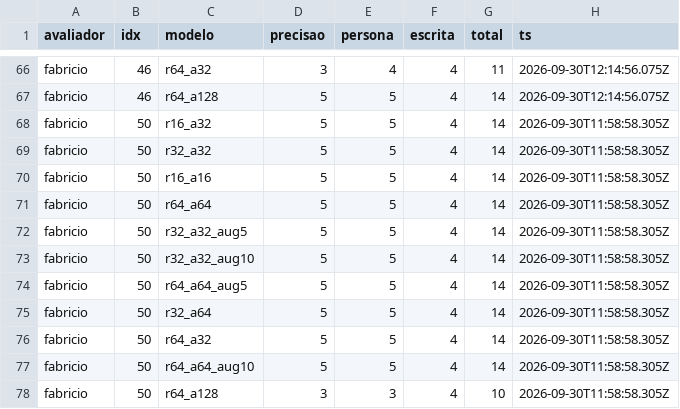
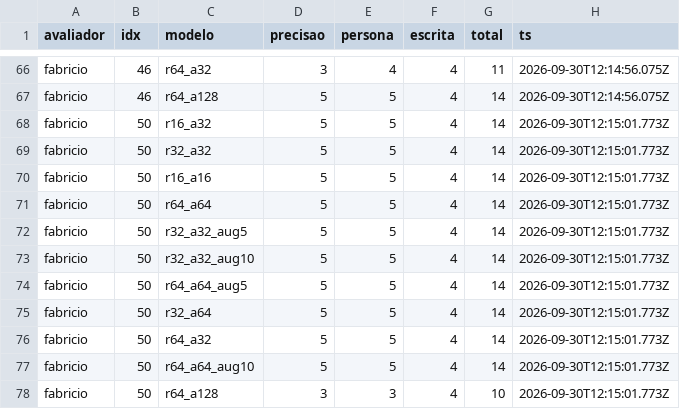
Before and after one commit to Fabriciofkt157/PiR-Aval-Hiperparametros, a CSV file: results/fabricio.csv, drawn as a sheet; only a part is shown, gaps mark what is left out.

Commit message:
fabricio: pergunta 50

```diff
--- a/results/fabricio.csv
+++ b/results/fabricio.csv
@@ -67,12 +67,12 @@ fabricio,46,r64_a32,3,4,4,11,2026-09-30T12:14:56.075Z
 fabricio,46,r64_a128,5,5,4,14,2026-09-30T12:14:56.075Z
-fabricio,50,r16_a32,5,5,4,14,2026-09-30T11:58:58.305Z
-fabricio,50,r32_a32,5,5,4,14,2026-09-30T11:58:58.305Z
-fabricio,50,r16_a16,5,5,4,14,2026-09-30T11:58:58.305Z
-fabricio,50,r64_a64,5,5,4,14,2026-09-30T11:58:58.305Z
-fabricio,50,r32_a32_aug5,5,5,4,14,2026-09-30T11:58:58.305Z
-fabricio,50,r32_a32_aug10,5,5,4,14,2026-09-30T11:58:58.305Z
-fabricio,50,r64_a64_aug5,5,5,4,14,2026-09-30T11:58:58.305Z
-fabricio,50,r32_a64,5,5,4,14,2026-09-30T11:58:58.305Z
-fabricio,50,r64_a32,5,5,4,14,2026-09-30T11:58:58.305Z
-fabricio,50,r64_a64_aug10,5,5,4,14,2026-09-30T11:58:58.305Z
-fabricio,50,r64_a128,3,3,4,10,2026-09-30T11:58:58.305Z
+fabricio,50,r16_a32,5,5,4,14,2026-09-30T12:15:01.773Z
+fabricio,50,r32_a32,5,5,4,14,2026-09-30T12:15:01.773Z
+fabricio,50,r16_a16,5,5,4,14,2026-09-30T12:15:01.773Z
+fabricio,50,r64_a64,5,5,4,14,2026-09-30T12:15:01.773Z
+fabricio,50,r32_a32_aug5,5,5,4,14,2026-09-30T12:15:01.773Z
+fabricio,50,r32_a32_aug10,5,5,4,14,2026-09-30T12:15:01.773Z
+fabricio,50,r64_a64_aug5,5,5,4,14,2026-09-30T12:15:01.773Z
+fabricio,50,r32_a64,5,5,4,14,2026-09-30T12:15:01.773Z
+fabricio,50,r64_a32,5,5,4,14,2026-09-30T12:15:01.773Z
+fabricio,50,r64_a64_aug10,5,5,4,14,2026-09-30T12:15:01.773Z
+fabricio,50,r64_a128,3,3,4,10,2026-09-30T12:15:01.773Z
```
